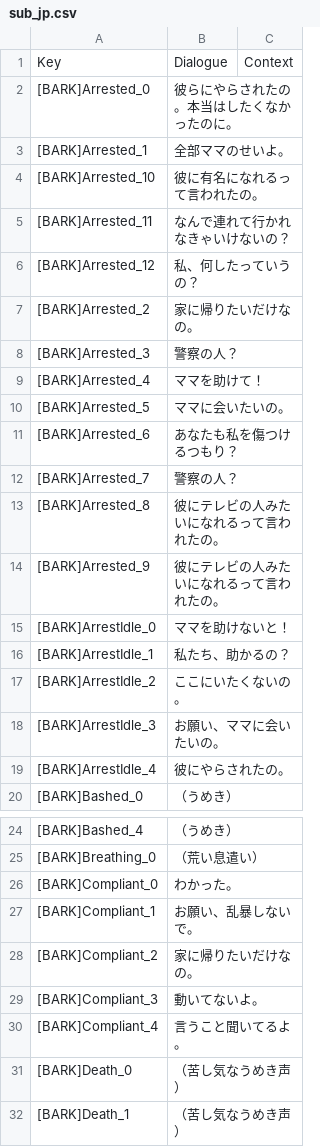
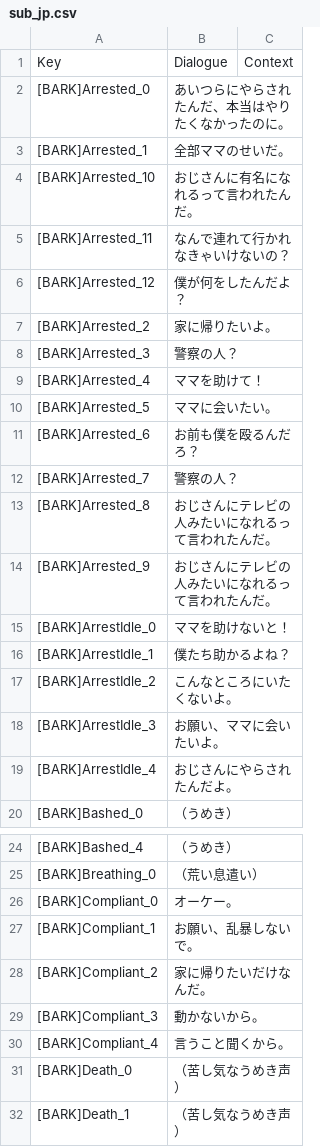
Before and after one commit to samex20000/RoN_jp_sub, a CSV file: VO/AgencyCivilian_04/sub_jp.csv, drawn as a sheet; only a part is shown, gaps mark what is left out; the diff covers the shown part only.

```diff
--- a/VO/AgencyCivilian_04/sub_jp.csv
+++ b/VO/AgencyCivilian_04/sub_jp.csv
@@ -1,20 +1,20 @@
 Key,Dialogue,Context
-[BARK]Arrested_0,彼らにやらされたの。本当はしたくなかったのに。,
-[BARK]Arrested_1,全部ママのせいよ。,
-[BARK]Arrested_10,彼に有名になれるって言われたの。,
+[BARK]Arrested_0,あいつらにやらされたんだ、本当はやりたくなかったのに。,
+[BARK]Arrested_1,全部ママのせいだ。,
+[BARK]Arrested_10,おじさんに有名になれるって言われたんだ。,
 [BARK]Arrested_11,なんで連れて行かれなきゃいけないの？,
-[BARK]Arrested_12,私、何したっていうの？,
-[BARK]Arrested_2,家に帰りたいだけなの。,
+[BARK]Arrested_12,僕が何をしたんだよ？,
+[BARK]Arrested_2,家に帰りたいよ。,
 [BARK]Arrested_3,警察の人？,
 [BARK]Arrested_4,ママを助けて！,
-[BARK]Arrested_5,ママに会いたいの。,
-[BARK]Arrested_6,あなたも私を傷つけるつもり？,
+[BARK]Arrested_5,ママに会いたい。,
+[BARK]Arrested_6,お前も僕を殴るんだろ？,
 [BARK]Arrested_7,警察の人？,
-[BARK]Arrested_8,彼にテレビの人みたいになれるって言われたの。,
-[BARK]Arrested_9,彼にテレビの人みたいになれるって言われたの。,
+[BARK]Arrested_8,おじさんにテレビの人みたいになれるって言われたんだ。,
+[BARK]Arrested_9,おじさんにテレビの人みたいになれるって言われたんだ。,
 [BARK]ArrestIdle_0,ママを助けないと！,
-[BARK]ArrestIdle_1,私たち、助かるの？,
-[BARK]ArrestIdle_2,ここにいたくないの。,
-[BARK]ArrestIdle_3,お願い、ママに会いたいの。,
-[BARK]ArrestIdle_4,彼にやらされたの。,
+[BARK]ArrestIdle_1,僕たち助かるよね？,
+[BARK]ArrestIdle_2,こんなところにいたくないよ。,
+[BARK]ArrestIdle_3,お願い、ママに会いたいよ。,
+[BARK]ArrestIdle_4,おじさんにやらされたんだよ。,
 [BARK]Bashed_0,（うめき）,
@@ -25,7 +25,7 @@ Key,Dialogue,Context
 [BARK]Breathing_0,（荒い息遣い）,
-[BARK]Compliant_0,わかった。,
+[BARK]Compliant_0,オーケー。,
 [BARK]Compliant_1,お願い、乱暴しないで。,
-[BARK]Compliant_2,家に帰りたいだけなの。,
-[BARK]Compliant_3,動いてないよ。,
-[BARK]Compliant_4,言うこと聞いてるよ。,
+[BARK]Compliant_2,家に帰りたいだけなんだ。,
+[BARK]Compliant_3,動かないから。,
+[BARK]Compliant_4,言うこと聞くから。,
 [BARK]Death_0,（苦し気なうめき声）,
```
Also changed, not shown: 13 edited cells elsewhere in this file, VO/AgencyCivilian_01/sub_jp.csv, VO/AgencyCivilian_02/sub_jp.csv, 12 other files.
